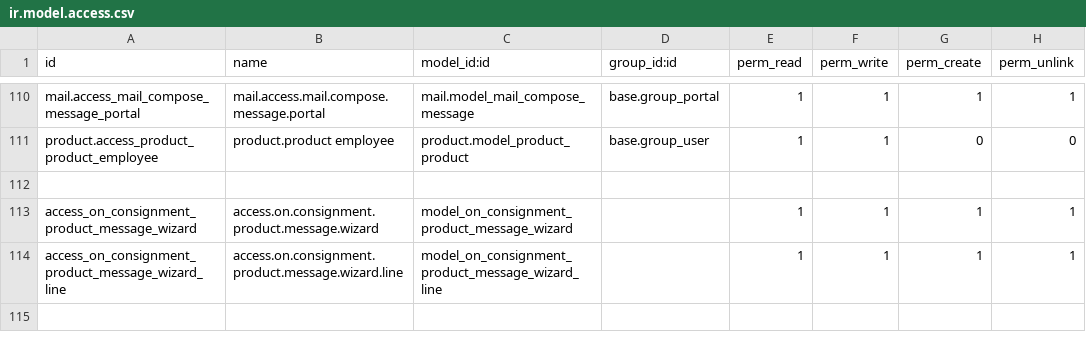
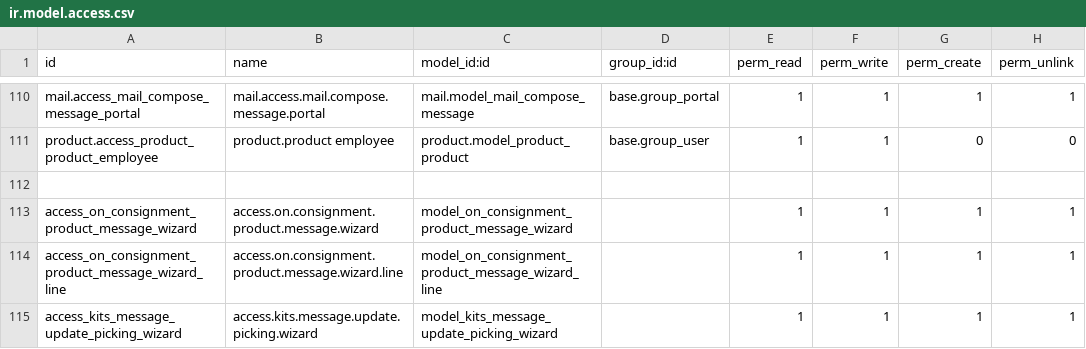
Before and after one commit to kishan311p/tzc_addons_v16, a CSV file: tzc_sales_customization_spt/security/ir.model.access.csv, drawn as a sheet; only a part is shown, gaps mark what is left out; the diff names each change by its address in the sheet, - before the commit and + after, or states it on an @@ line.

```diff
--- a/tzc_sales_customization_spt/security/ir.model.access.csv
+++ b/tzc_sales_customization_spt/security/ir.model.access.csv
+row 115: access_kits_message_update_picking_wizard | access.kits.message.update.picking.wizard | model_kits_message_update_picking_wizard |  | 1 | 1 | 1 | 1
```
Also changed, not shown: 24 other files.
